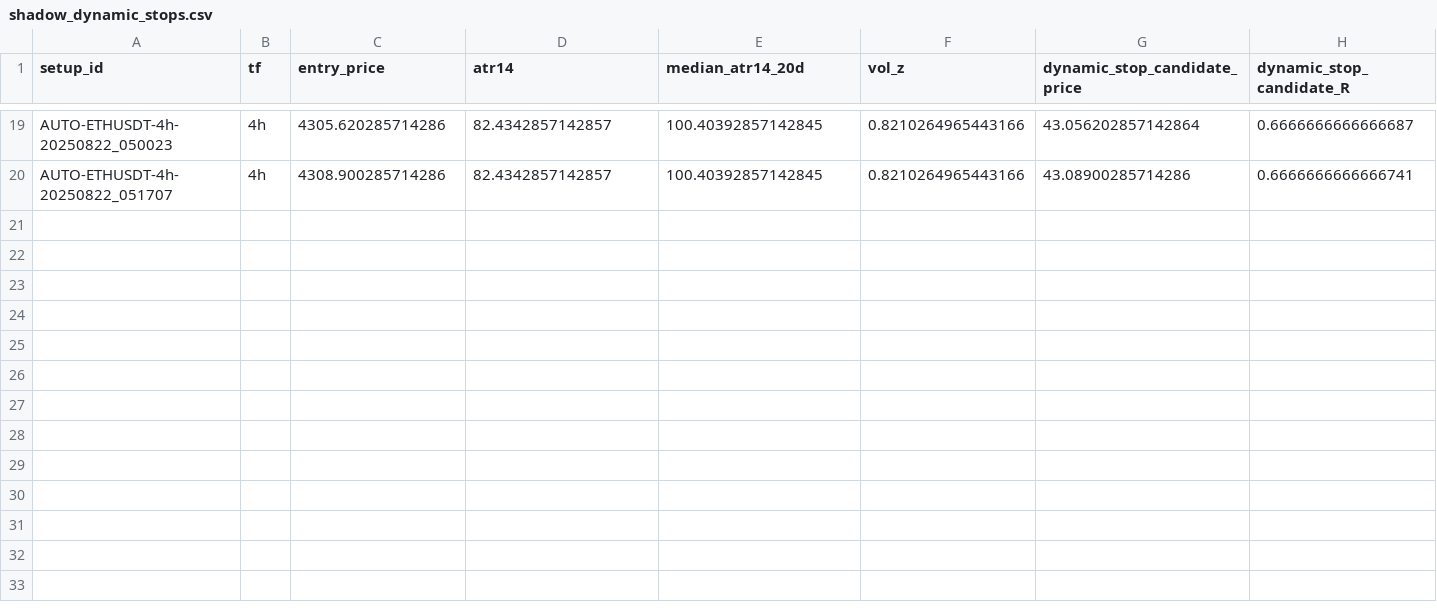
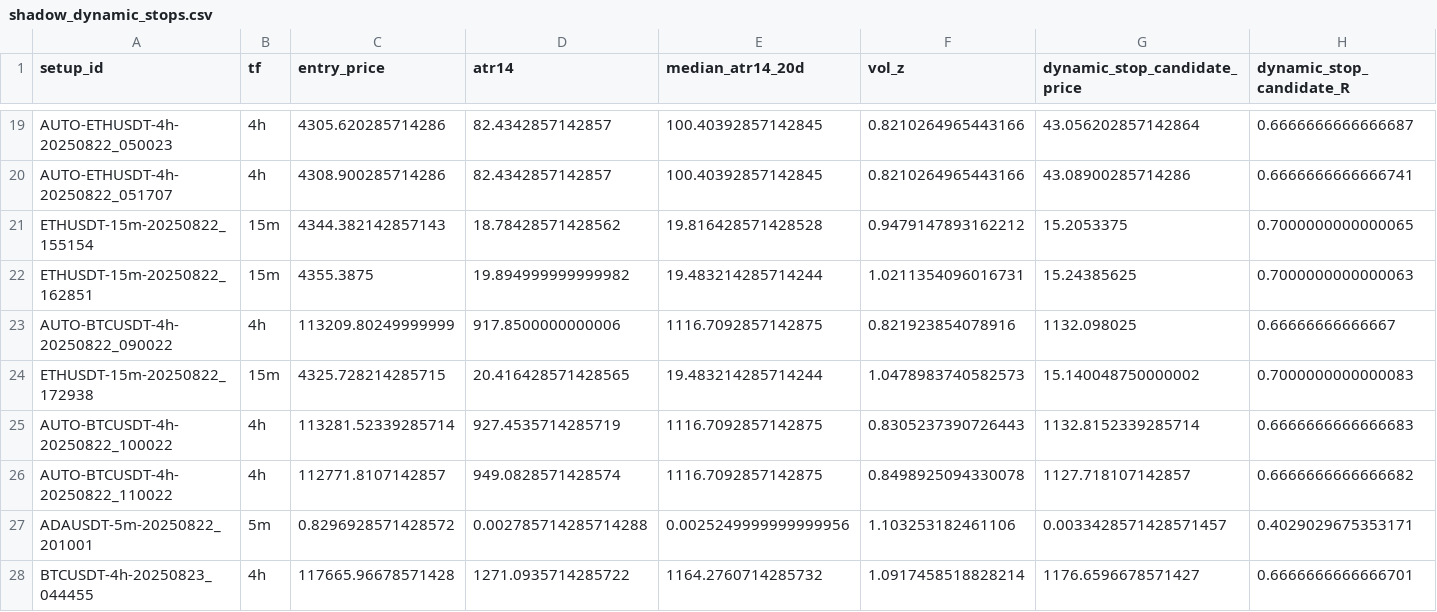
Before and after one commit to ArsalanShemirani/alpha12_24, a CSV file: runs/shadow_stops/shadow_dynamic_stops.csv, drawn as a sheet; only a part is shown, gaps mark what is left out; rows hold the shown columns only; the diff names each change by its address in the sheet, - before the commit and + after, or states it on an @@ line.

```diff
--- a/runs/shadow_stops/shadow_dynamic_stops.csv
+++ b/runs/shadow_stops/shadow_dynamic_stops.csv
+row 21: ETHUSDT-15m-20250822_155154 | 15m | 4344.382142857143 | 18.78428571428562 | 19.816428571428528 | 0.9479147893162212 | 15.2053375 | 0.7000000000000065
+row 22: ETHUSDT-15m-20250822_162851 | 15m | 4355.3875 | 19.894999999999982 | 19.483214285714244 | 1.0211354096016731 | 15.24385625 | 0.7000000000000063
+row 23: AUTO-BTCUSDT-4h-20250822_090022 | 4h | 113209.80249999999 | 917.8500000000006 | 1116.7092857142875 | 0.821923854078916 | 1132.098025 | 0.66666666666667
+row 24: ETHUSDT-15m-20250822_172938 | 15m | 4325.728214285715 | 20.416428571428565 | 19.483214285714244 | 1.0478983740582573 | 15.140048750000002 | 0.7000000000000083
+row 25: AUTO-BTCUSDT-4h-20250822_100022 | 4h | 113281.52339285714 | 927.4535714285719 | 1116.7092857142875 | 0.8305237390726443 | 1132.8152339285714 | 0.6666666666666683
+row 26: AUTO-BTCUSDT-4h-20250822_110022 | 4h | 112771.8107142857 | 949.0828571428574 | 1116.7092857142875 | 0.8498925094330078 | 1127.718107142857 | 0.6666666666666682
+row 27: ADAUSDT-5m-20250822_201001 | 5m | 0.8296928571428572 | 0.002785714285714288 | 0.0025249999999999956 | 1.103253182461106 | 0.0033428571428571457 | 0.4029029675353171
+row 28: BTCUSDT-4h-20250823_044455 | 4h | 117665.96678571428 | 1271.0935714285722 | 1164.2760714285732 | 1.0917458518828214 | 1176.6596678571427 | 0.6666666666666701
```
Also changed, not shown: runs/signals.csv, runs/trade_history.csv, 9 other files.
